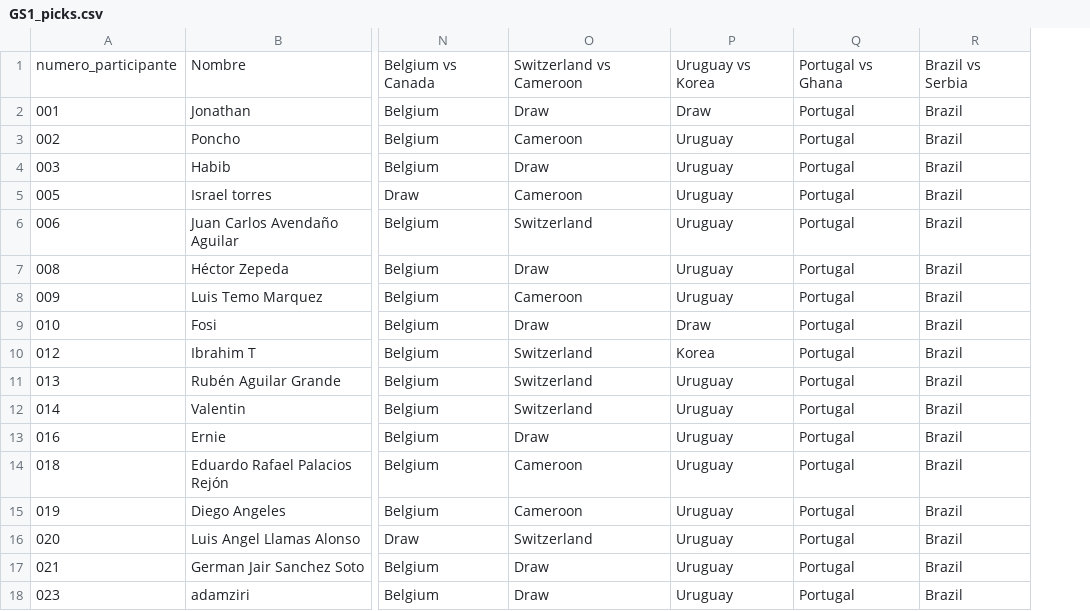
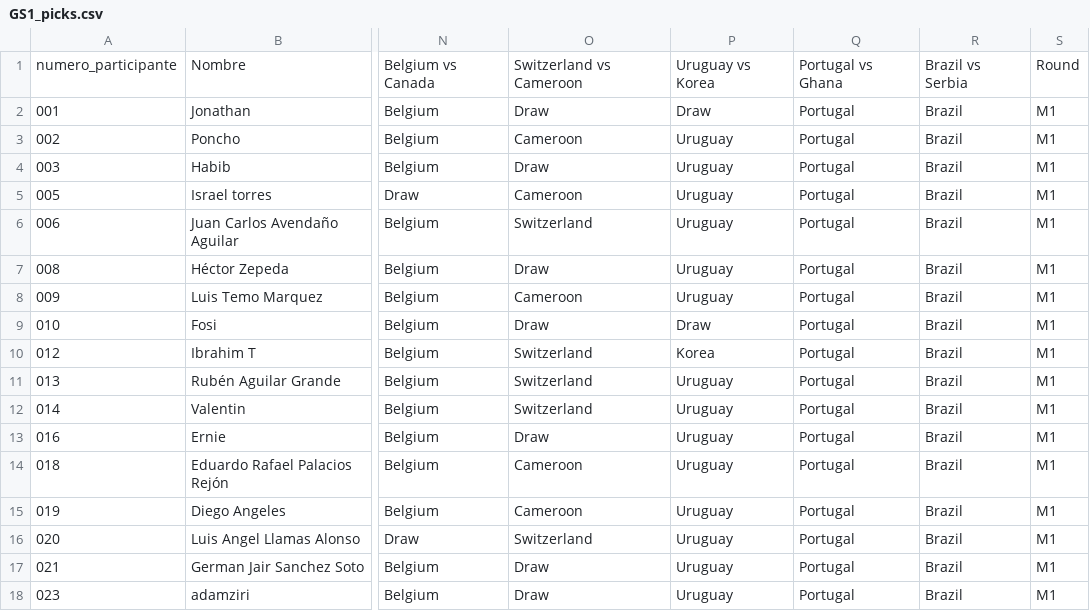
Before and after one commit to alffajardo/Qatar2022, a CSV file: GS1_picks.csv, drawn as a sheet; only a part is shown, gaps mark what is left out; the diff names each change by its address in the sheet, - before the commit and + after, or states it on an @@ line.

```diff
--- a/GS1_picks.csv
+++ b/GS1_picks.csv
+column S, rows 1-18: Round | M1 | M1 | M1 | M1 | M1 | M1 | M1 | M1 | M1 | M1 | M1 | M1 | M1 | M1 | M1 | M1 | M1
```
Also changed, not shown: 3 other files.
